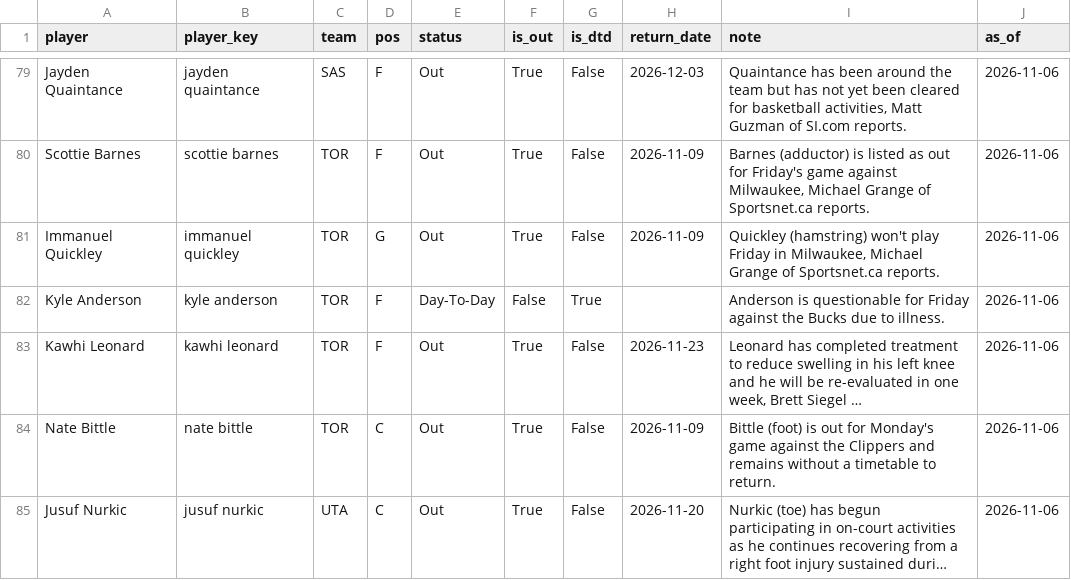
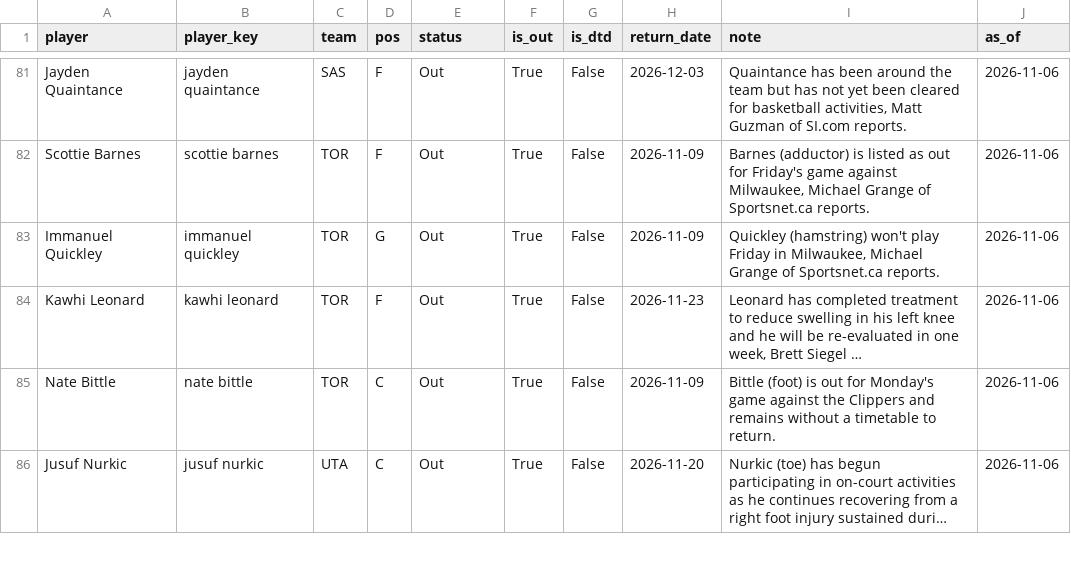
Before and after one commit to KyShiesty919/NBA-Props, a CSV file: data/injuries_latest.csv, drawn as a sheet; only a part is shown, gaps mark what is left out; long unchanged cells end in …; removed rows and columns are numbered as before the commit, all else as after; the diff covers the shown part only; the diff names each change by its address in the sheet, - before the commit and + after, or states it on an @@ line.

```diff
--- a/data/injuries_latest.csv
+++ b/data/injuries_latest.csv
-row 82: Kyle Anderson | kyle anderson | TOR | F | Day-To-Day | False | True |  | Anderson is questionable for Friday against the Bucks due to illness. | 2026-11-06
```
Also changed, not shown: 4 added rows, 2 removed rows and 6 edited cells elsewhere in this file, data/gamelogs_2026-27.csv, data/picks_ledger.csv, 2 other files.
